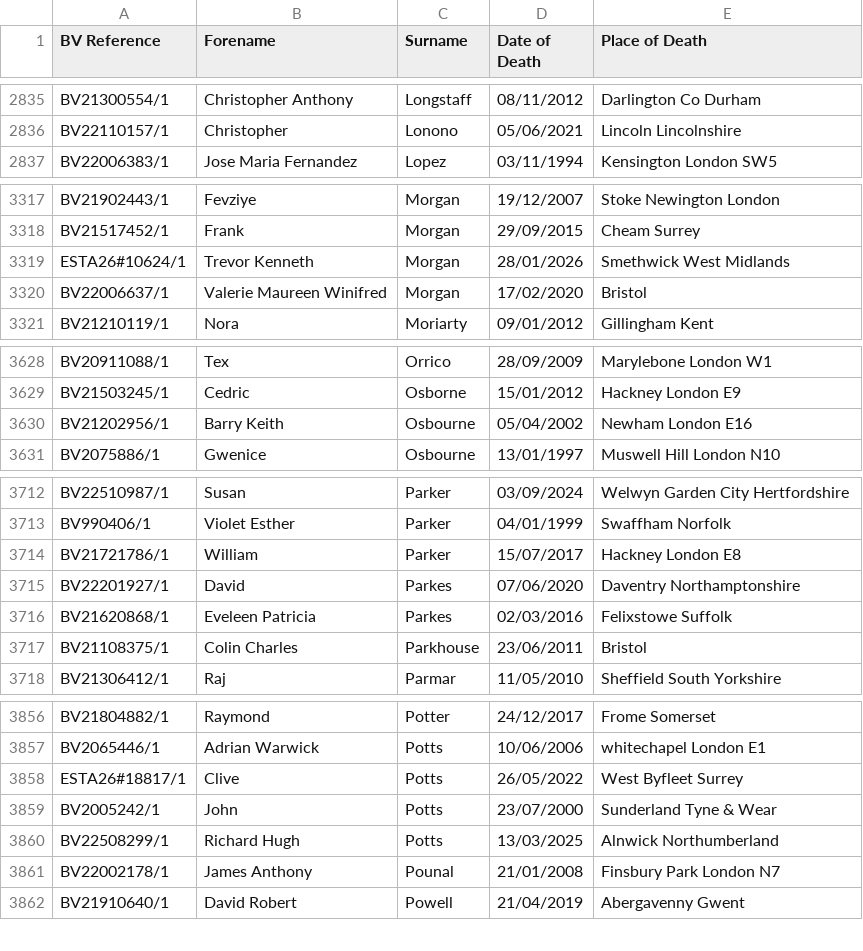
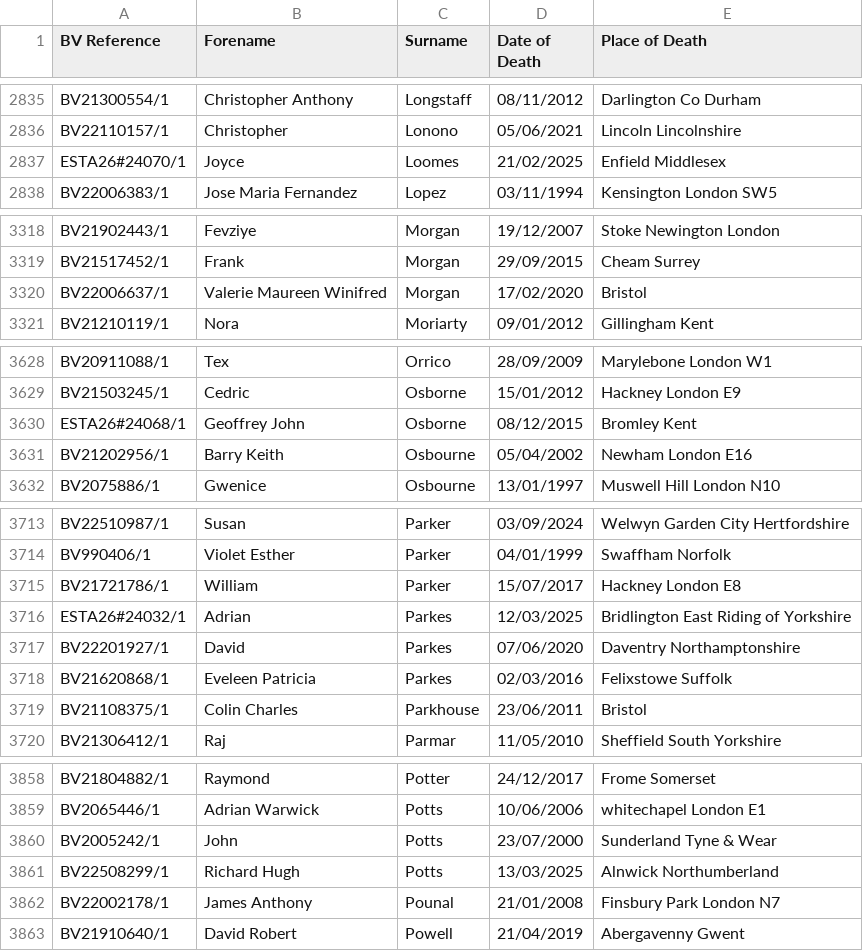
Before and after one commit to FWLPython/bv-moniter, a CSV file: bv_saved_list.csv, drawn as a sheet; only a part is shown, gaps mark what is left out; the diff covers the shown part only.

Commit message:
Update BV saved list [skip ci]

```diff
--- a/bv_saved_list.csv
+++ b/bv_saved_list.csv
@@ -2836,2 +2836,3 @@ BV21300554/1,Christopher Anthony,Longstaff,08/11/2012,Darlington  Co Durham
 BV22110157/1,Christopher,Lonono,05/06/2021,Lincoln  Lincolnshire
+ESTA26#24070/1,Joyce,Loomes,21/02/2025,Enfield  Middlesex
 BV22006383/1,Jose Maria Fernandez,Lopez,03/11/1994,Kensington  London SW5
@@ -3318,3 +3319,2 @@ BV21902443/1,Fevziye,Morgan,19/12/2007,Stoke Newington  London
 BV21517452/1,Frank,Morgan,29/09/2015,Cheam  Surrey
-ESTA26#10624/1,Trevor Kenneth,Morgan,28/01/2026,Smethwick  West Midlands
 BV22006637/1,Valerie Maureen Winifred,Morgan,17/02/2020,Bristol
@@ -3629,2 +3629,3 @@ BV20911088/1,Tex,Orrico,28/09/2009,Marylebone  London W1
 BV21503245/1,Cedric,Osborne,15/01/2012,Hackney  London E9
+ESTA26#24068/1,Geoffrey John,Osborne,08/12/2015,Bromley  Kent
 BV21202956/1,Barry Keith,Osbourne,05/04/2002,Newham  London E16
@@ -3714,2 +3715,3 @@ BV990406/1,Violet Esther,Parker,04/01/1999,Swaffham  Norfolk
 BV21721786/1,William,Parker,15/07/2017,Hackney  London E8
+ESTA26#24032/1,Adrian,Parkes,12/03/2025,Bridlington  East Riding of Yorkshire
 BV22201927/1,David,Parkes,07/06/2020,Daventry  Northamptonshire
@@ -3857,3 +3859,2 @@ BV21804882/1,Raymond,Potter,24/12/2017,Frome  Somerset
 BV2065446/1,Adrian Warwick,Potts,10/06/2006,whitechapel  London E1
-ESTA26#18817/1,Clive,Potts,26/05/2022,West Byfleet  Surrey
 BV2005242/1,John,Potts,23/07/2000,Sunderland  Tyne & Wear
```
Also changed, not shown: 3 removed rows and 1 edited cell elsewhere in this file, 1 other file.
